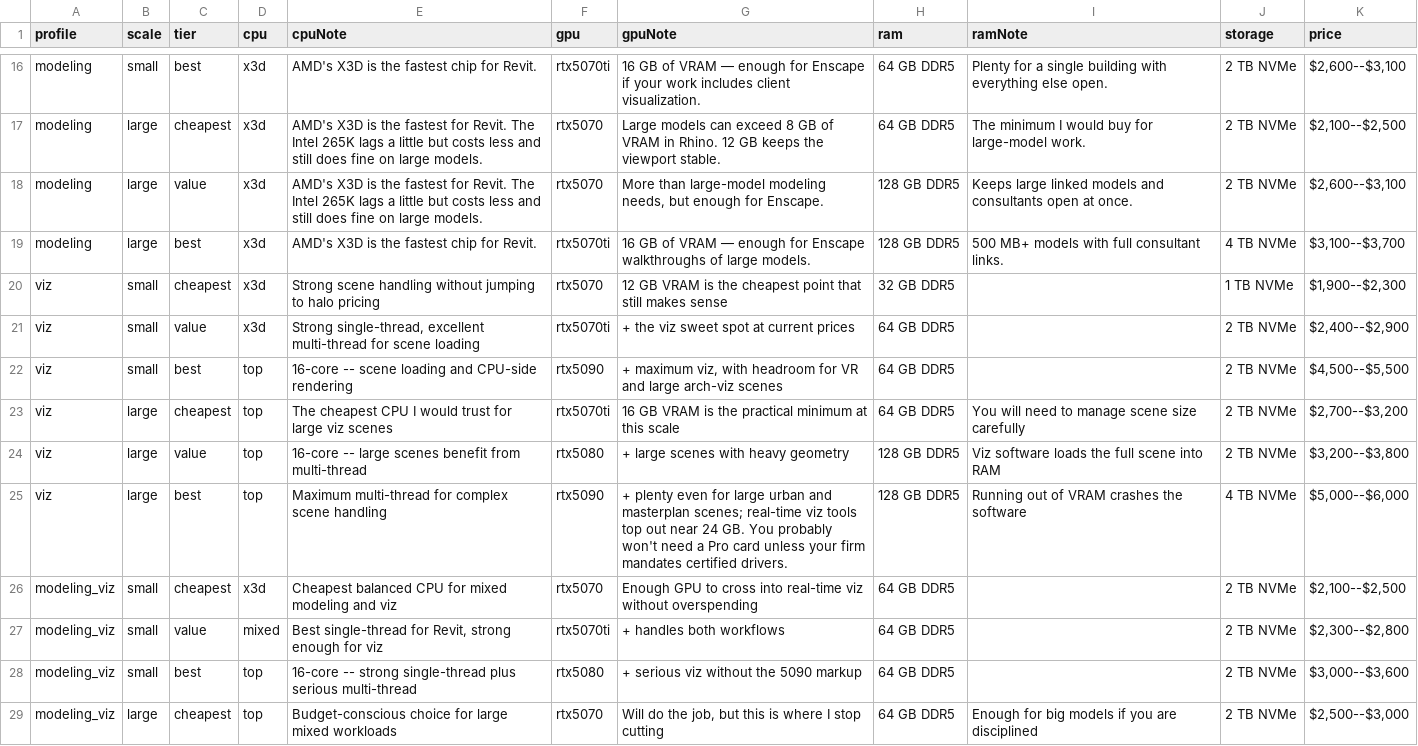
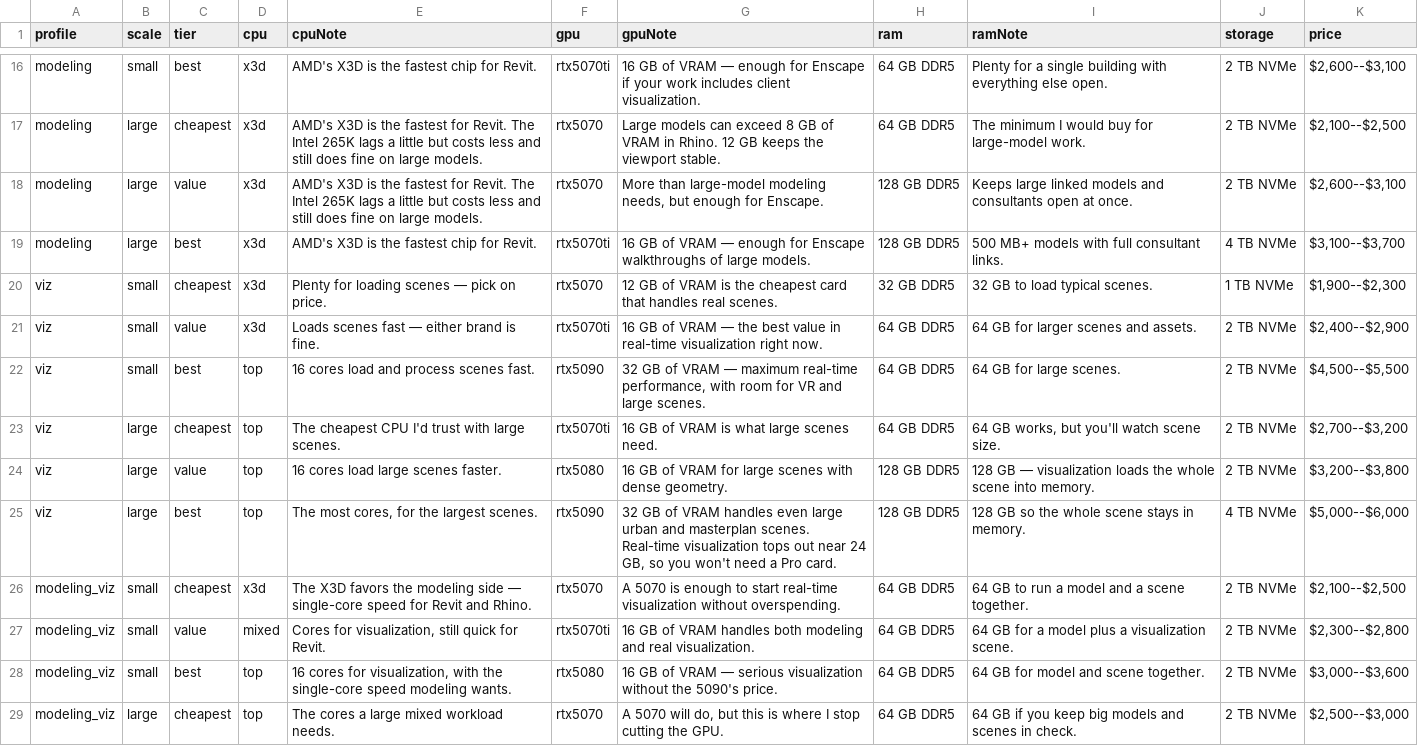
Before and after one commit to mstinnett/architecturetools, a CSV file: data/specs-win.csv, drawn as a sheet; only a part is shown, gaps mark what is left out; the diff covers the shown part only.

```diff
--- a/data/specs-win.csv
+++ b/data/specs-win.csv
@@ -19,11 +19,11 @@ modeling,large,value,x3d,"AMD's X3D is the fastest for Revit. The Intel 265K lag
 modeling,large,best,x3d,"AMD's X3D is the fastest chip for Revit.",rtx5070ti,"16 GB of VRAM — enough for Enscape walkthroughs of large models.",128 GB DDR5,"500 MB+ models with full consultant links.",4 TB NVMe,"$3,100--$3,700"
-viz,small,cheapest,x3d,Strong scene handling without jumping to halo pricing,rtx5070,12 GB VRAM is the cheapest point that still makes sense,32 GB DDR5,,1 TB NVMe,"$1,900--$2,300"
-viz,small,value,x3d,"Strong single-thread, excellent multi-thread for scene loading",rtx5070ti,+ the viz sweet spot at current prices,64 GB DDR5,,2 TB NVMe,"$2,400--$2,900"
-viz,small,best,top,16-core -- scene loading and CPU-side rendering,rtx5090,"+ maximum viz, with headroom for VR and large arch-viz scenes",64 GB DDR5,,2 TB NVMe,"$4,500--$5,500"
-viz,large,cheapest,top,The cheapest CPU I would trust for large viz scenes,rtx5070ti,16 GB VRAM is the practical minimum at this scale,64 GB DDR5,You will need to manage scene size carefully,2 TB NVMe,"$2,700--$3,200"
-viz,large,value,top,16-core -- large scenes benefit from multi-thread,rtx5080,+ large scenes with heavy geometry,128 GB DDR5,Viz software loads the full scene into RAM,2 TB NVMe,"$3,200--$3,800"
-viz,large,best,top,Maximum multi-thread for complex scene handling,rtx5090,"+ plenty even for large urban and masterplan scenes; real-time viz tools top out near 24 GB. You probably won't need a Pro card unless your firm mandates certified drivers.",128 GB DDR5,Running out of VRAM crashes the software,4 TB NVMe,"$5,000--$6,000"
-modeling_viz,small,cheapest,x3d,Cheapest balanced CPU for mixed modeling and viz,rtx5070,Enough GPU to cross into real-time viz without overspending,64 GB DDR5,,2 TB NVMe,"$2,100--$2,500"
-modeling_viz,small,value,mixed,"Best single-thread for Revit, strong enough for viz",rtx5070ti,+ handles both workflows,64 GB DDR5,,2 TB NVMe,"$2,300--$2,800"
-modeling_viz,small,best,top,16-core -- strong single-thread plus serious multi-thread,rtx5080,+ serious viz without the 5090 markup,64 GB DDR5,,2 TB NVMe,"$3,000--$3,600"
-modeling_viz,large,cheapest,top,Budget-conscious choice for large mixed workloads,rtx5070,"Will do the job, but this is where I stop cutting",64 GB DDR5,Enough for big models if you are disciplined,2 TB NVMe,"$2,500--$3,000"
+viz,small,cheapest,x3d,"Plenty for loading scenes — pick on price.",rtx5070,"12 GB of VRAM is the cheapest card that handles real scenes.",32 GB DDR5,"32 GB to load typical scenes.",1 TB NVMe,"$1,900--$2,300"
+viz,small,value,x3d,"Loads scenes fast — either brand is fine.",rtx5070ti,"16 GB of VRAM — the best value in real-time visualization right now.",64 GB DDR5,"64 GB for larger scenes and assets.",2 TB NVMe,"$2,400--$2,900"
+viz,small,best,top,"16 cores load and process scenes fast.",rtx5090,"32 GB of VRAM — maximum real-time performance, with room for VR and large scenes.",64 GB DDR5,"64 GB for large scenes.",2 TB NVMe,"$4,500--$5,500"
+viz,large,cheapest,top,"The cheapest CPU I'd trust with large scenes.",rtx5070ti,"16 GB of VRAM is what large scenes need.",64 GB DDR5,"64 GB works, but you'll watch scene size.",2 TB NVMe,"$2,700--$3,200"
+viz,large,value,top,"16 cores load large scenes faster.",rtx5080,"16 GB of VRAM for large scenes with dense geometry.",128 GB DDR5,"128 GB — visualization loads the whole scene into memory.",2 TB NVMe,"$3,200--$3,800"
+viz,large,best,top,"The most cores, for the largest scenes.",rtx5090,"32 GB of VRAM handles even large urban and masterplan scenes. Real-time visualization tops out near 24 GB, so you won't need a Pro card.",128 GB DDR5,"128 GB so the whole scene stays in memory.",4 TB NVMe,"$5,000--$6,000"
+modeling_viz,small,cheapest,x3d,"The X3D favors the modeling side — single-core speed for Revit and Rhino.",rtx5070,"A 5070 is enough to start real-time visualization without overspending.",64 GB DDR5,"64 GB to run a model and a scene together.",2 TB NVMe,"$2,100--$2,500"
+modeling_viz,small,value,mixed,"Cores for visualization, still quick for Revit.",rtx5070ti,"16 GB of VRAM handles both modeling and real visualization.",64 GB DDR5,"64 GB for a model plus a visualization scene.",2 TB NVMe,"$2,300--$2,800"
+modeling_viz,small,best,top,"16 cores for visualization, with the single-core speed modeling wants.",rtx5080,"16 GB of VRAM — serious visualization without the 5090's price.",64 GB DDR5,"64 GB for model and scene together.",2 TB NVMe,"$3,000--$3,600"
+modeling_viz,large,cheapest,top,"The cores a large mixed workload needs.",rtx5070,"A 5070 will do, but this is where I stop cutting the GPU.",64 GB DDR5,"64 GB if you keep big models and scenes in check.",2 TB NVMe,"$2,500--$3,000"
```
Also changed, not shown: 60 edited cells elsewhere in this file, data/priorities.csv, 1 other file.
